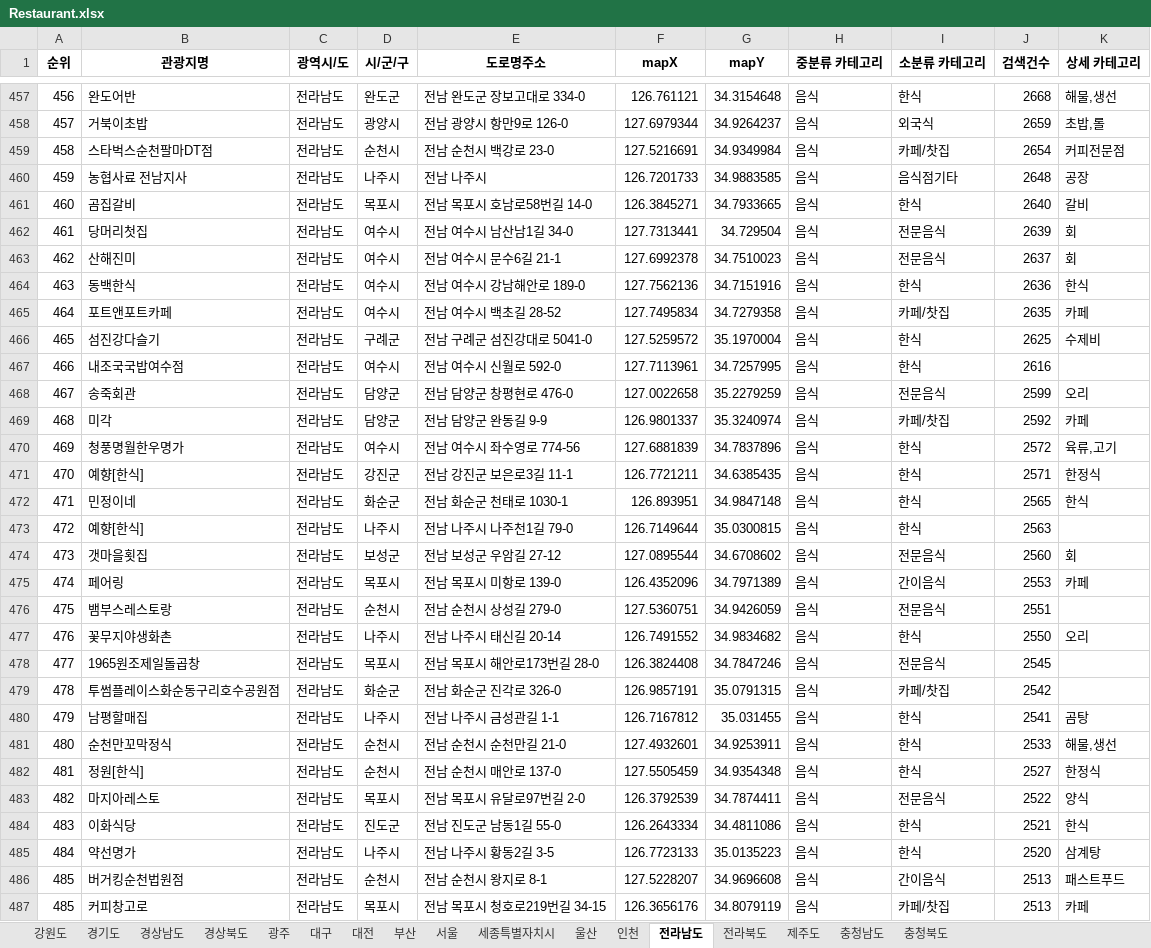
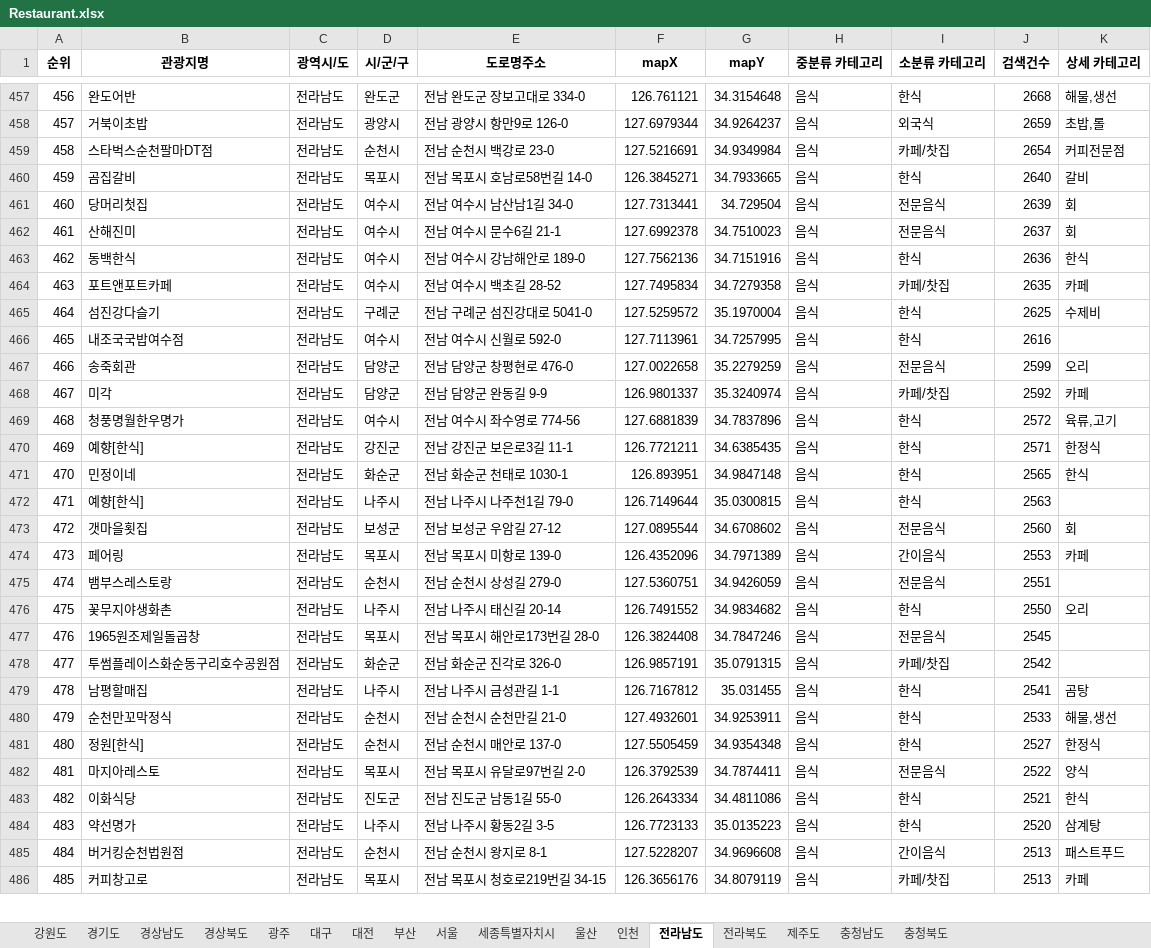
Before and after one commit to dkbeom/Trip_Planner_Server, an Excel workbook: tripPlanner/src/main/resources/excel/Restaurant.xlsx, sheet 전라남도, drawn as a sheet; only a part is shown, gaps mark what is left out; values as stored, in another font and other column widths than the file's, no borders; removed rows and columns are numbered as before the commit, all else as after; the diff covers the shown part only; the diff names each change by its address in the sheet, - before the commit and + after, or states it on an @@ line.

```diff
--- a/tripPlanner/src/main/resources/excel/Restaurant.xlsx (sheet 전라남도)
+++ b/tripPlanner/src/main/resources/excel/Restaurant.xlsx (sheet 전라남도)
-row 460: 459 | 농협사료 전남지사 | 전라남도 | 나주시 | 전남 나주시 | 126.7201733 | 34.9883585 | 음식 | 음식점기타 | 2648 | 공장
-A460 (순위): 460
+A460 (순위): 459
-A461 (순위): 461
+A461 (순위): 460
-A462 (순위): 462
+A462 (순위): 461
-A463 (순위): 463
+A463 (순위): 462
-A464 (순위): 464
+A464 (순위): 463
-A465 (순위): 465
+A465 (순위): 464
-A466 (순위): 466
+A466 (순위): 465
-A467 (순위): 467
+A467 (순위): 466
-A468 (순위): 468
+A468 (순위): 467
-A469 (순위): 469
+A469 (순위): 468
-A470 (순위): 470
+A470 (순위): 469
-A471 (순위): 471
+A471 (순위): 470
-A472 (순위): 472
+A472 (순위): 471
-A473 (순위): 473
+A473 (순위): 472
-A474 (순위): 474
+A474 (순위): 473
-A475 (순위): 475
+A475 (순위): 474
-A476 (순위): 476
+A476 (순위): 475
-A477 (순위): 477
+A477 (순위): 476
-A478 (순위): 478
+A478 (순위): 477
-A479 (순위): 479
+A479 (순위): 478
-A480 (순위): 480
+A480 (순위): 479
-A481 (순위): 481
+A481 (순위): 480
-A482 (순위): 482
+A482 (순위): 481
-A483 (순위): 483
+A483 (순위): 482
-A484 (순위): 484
+A484 (순위): 483
-A485 (순위): 485
+A485 (순위): 484
```
Also changed, not shown: 13 edited cells elsewhere in this sheet, sheet 울산, sheet 전라북도, sheet 충청북도, sheet 대전, sheet 강원도, sheet 서울, 2 more sheets, 5 other files.
